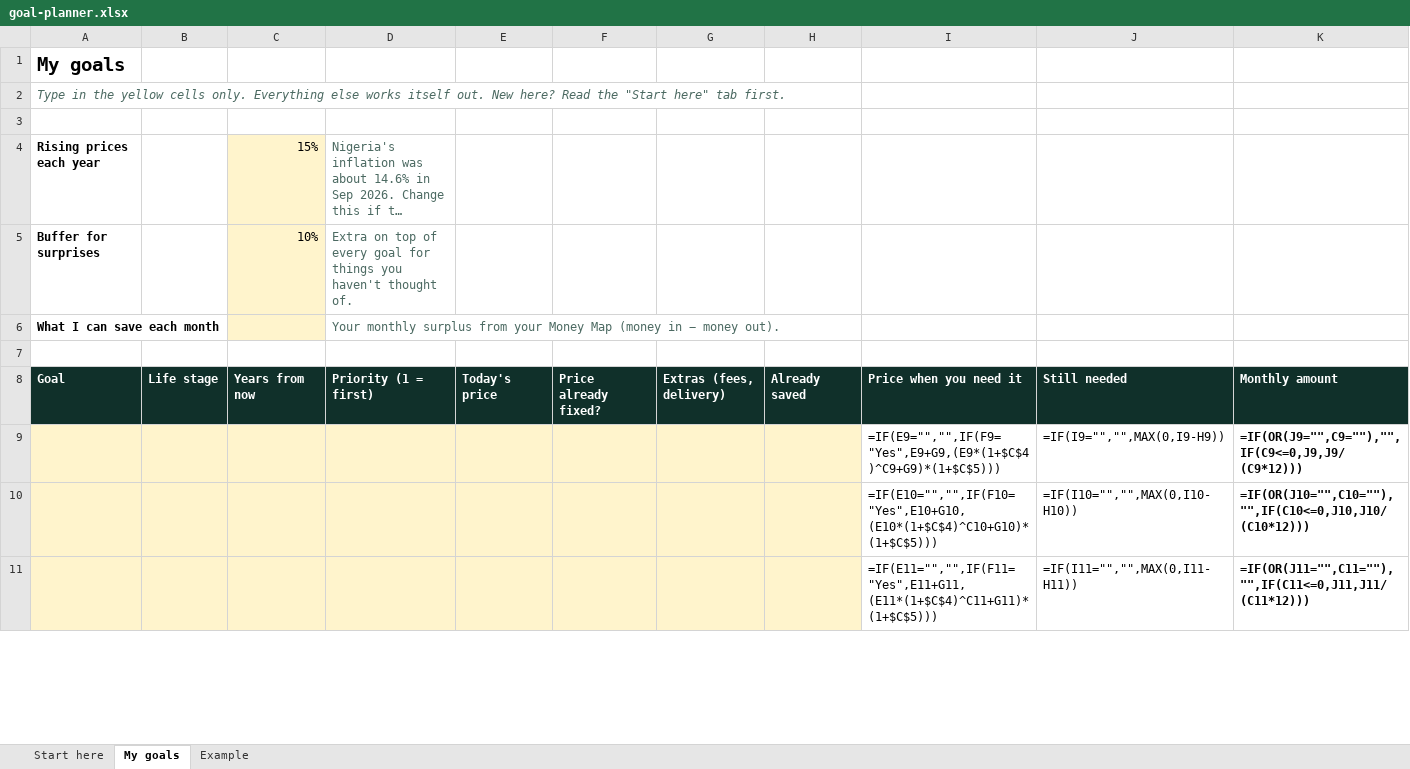
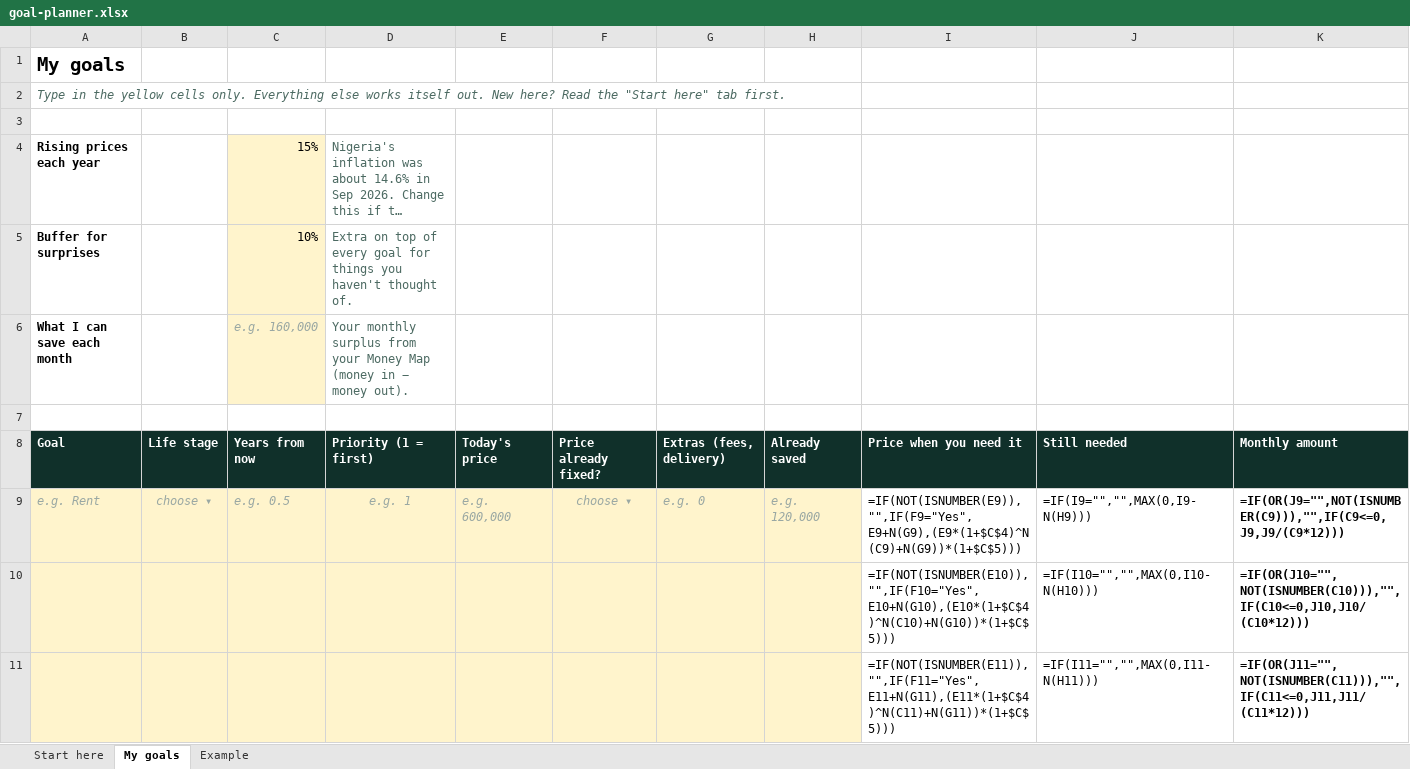
Before and after one commit to Ofektom/kopkad-landing, an Excel workbook: public/magnets/goal-planner.xlsx, sheet My goals, drawn as a sheet; only a part is shown; long unchanged cells end in …; values as stored, in another font and other column widths than the file's, no borders; formulas without a stored value are shown as written; conditional formats not drawn; removed rows and columns are numbered as before the commit, all else as after; the diff covers the shown part only; the diff names each change by its address in the sheet, - before the commit and + after, or states it on an @@ line.

```diff
--- a/public/magnets/goal-planner.xlsx (sheet My goals)
+++ b/public/magnets/goal-planner.xlsx (sheet My goals)
-C6: (empty)
+C6: e.g. 160,000
-row 9:  |  |  |  |  |  |  |  | =IF(E9="","",IF(F9="Yes",E9+G9,(E9*(1+$C$4)^C9+G9)*(1+$C$5))) | =IF(I9="","",MAX(0,I9-H9)) | =IF(OR(J9="",C9=""),"",IF(C9<=0,J9,J9/(C9*12)))
+row 9: e.g. Rent | choose ▾ | e.g. 0.5 | e.g. 1 | e.g. 600,000 | choose ▾ | e.g. 0 | e.g. 120,000 | =IF(NOT(ISNUMBER(E9)),"",IF(F9="Yes",E9+N(G9),(E9*(1+$C$4)^N(C9)+N(G9))*(1+$C$5))) | =IF(I9="","",MAX(0,I9-N(H9))) | =IF(OR(J9="",NOT(ISNUMBER(C9))),"",IF(C9<=0,J9,J9/(C9*12)))
-I10: =IF(E10="","",IF(F10="Yes",E10+G10,(E10*(1+$C$4)^C10+G10)*(1+$C$5)))
+I10: =IF(NOT(ISNUMBER(E10)),"",IF(F10="Yes",E10+N(G10),(E10*(1+$C$4)^N(C10)+N(G10))*(1+$C$5)))
-J10: =IF(I10="","",MAX(0,I10-H10))
+J10: =IF(I10="","",MAX(0,I10-N(H10)))
-K10: =IF(OR(J10="",C10=""),"",IF(C10<=0,J10,J10/(C10*12)))
+K10: =IF(OR(J10="",NOT(ISNUMBER(C10))),"",IF(C10<=0,J10,J10/(C10*12)))
-I11: =IF(E11="","",IF(F11="Yes",E11+G11,(E11*(1+$C$4)^C11+G11)*(1+$C$5)))
+I11: =IF(NOT(ISNUMBER(E11)),"",IF(F11="Yes",E11+N(G11),(E11*(1+$C$4)^N(C11)+N(G11))*(1+$C$5)))
-J11: =IF(I11="","",MAX(0,I11-H11))
+J11: =IF(I11="","",MAX(0,I11-N(H11)))
-K11: =IF(OR(J11="",C11=""),"",IF(C11<=0,J11,J11/(C11*12)))
+K11: =IF(OR(J11="",NOT(ISNUMBER(C11))),"",IF(C11<=0,J11,J11/(C11*12)))
```
Also changed, not shown: 28 edited cells elsewhere in this sheet, sheet Example, sheet Start here, public/magnets/money-map.xlsx, public/magnets/net-worth-calculator.xlsx, 2 other files.
